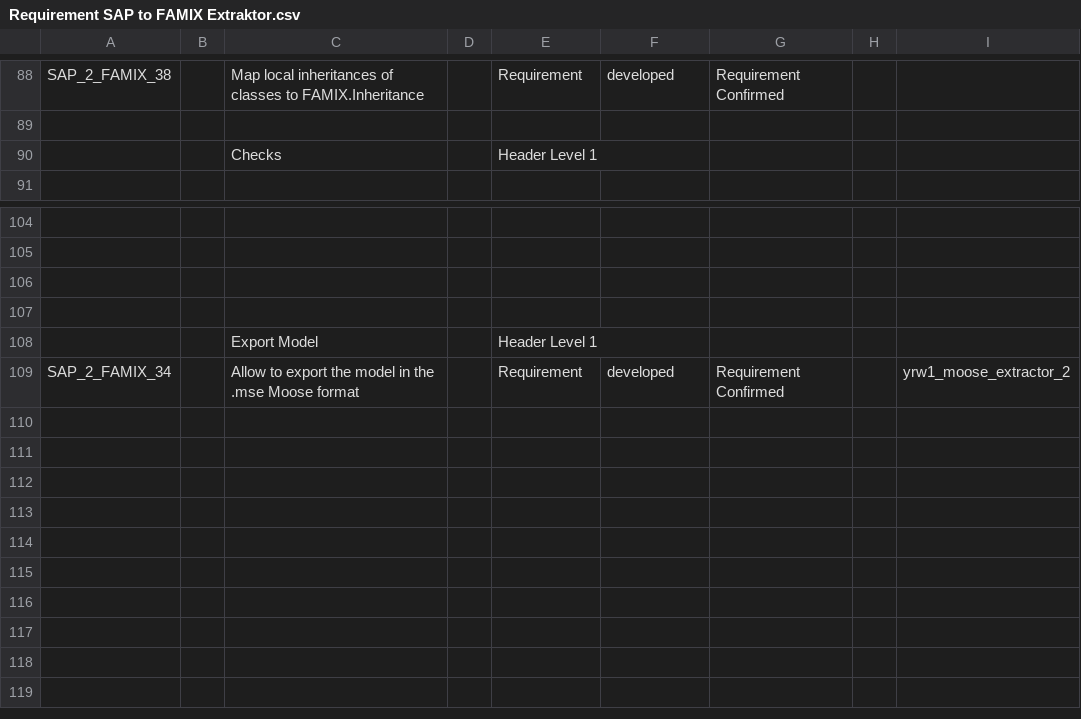
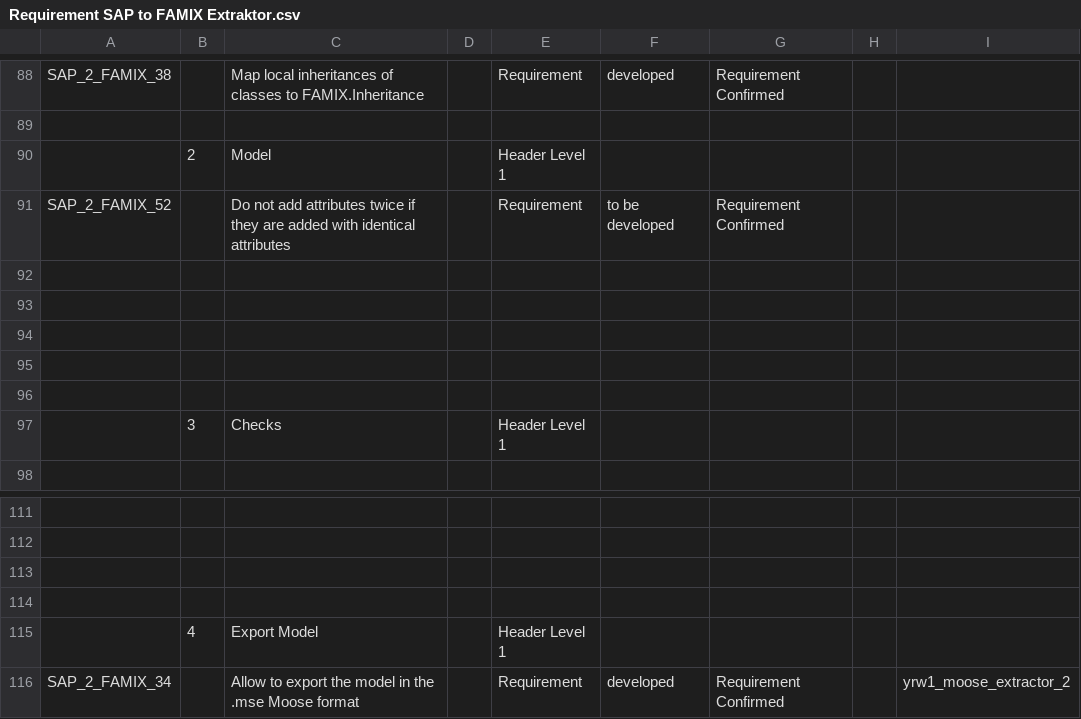
Before and after one commit to SAP2Moose/SAP2Moose, a CSV file: Requirement SAP to FAMIX Extraktor.csv, drawn as a sheet; only a part is shown, gaps mark what is left out; addresses are those after the commit; the diff names each change by its address in the sheet, - before the commit and + after, or states it on an @@ line.

Commit message:
Solve issue27 do not add the same attributes twice

```diff
--- a/Requirement SAP to FAMIX Extraktor.csv
+++ b/Requirement SAP to FAMIX Extraktor.csv
+row 90:  | 2 | Model |  | Header Level 1
+row 91: SAP_2_FAMIX_52 |  | Do not add attributes twice if they are added with identical attributes |  | Requirement | to be developed | Requirement Confirmed
+row 92: (empty)
+row 93: (empty)
+row 94: (empty)
+row 95: (empty)
+row 96: (empty)
-B97: (empty)
+B97: 3
-B115: (empty)
+B115: 4
```
Also changed, not shown: 1 other file.
